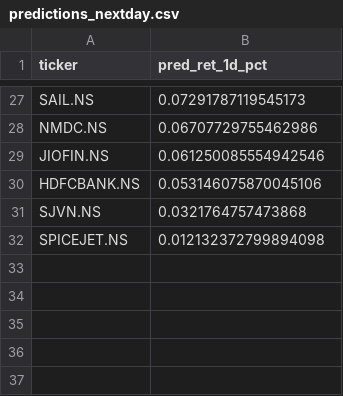
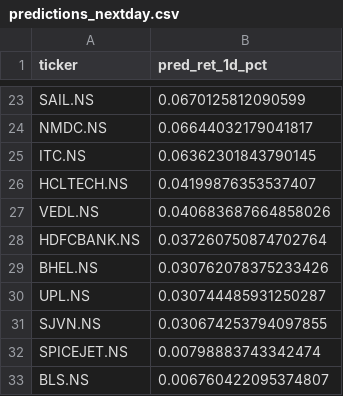
Before and after one commit to NGowthamKumar/Stock_Sentiment, a CSV file: data/predictions_nextday.csv, drawn as a sheet; only a part is shown, gaps mark what is left out; removed rows and columns are numbered as before the commit, all else as after; the diff covers the shown part only; the diff names each change by its address in the sheet, - before the commit and + after, or states it on an @@ line.

```diff
--- a/data/predictions_nextday.csv
+++ b/data/predictions_nextday.csv
-B23 (pred_ret_1d_pct): 0.07291787119545173
+B23 (pred_ret_1d_pct): 0.0670125812090599
-B24 (pred_ret_1d_pct): 0.06707729755462986
+B24 (pred_ret_1d_pct): 0.06644032179041817
-row 29: JIOFIN.NS | 0.061250085554942546
+row 25: ITC.NS | 0.06362301843790145
+row 26: HCLTECH.NS | 0.04199876353537407
+row 27: VEDL.NS | 0.040683687664858026
-B28 (pred_ret_1d_pct): 0.053146075870045106
+B28 (pred_ret_1d_pct): 0.037260750874702764
+row 29: BHEL.NS | 0.030762078375233426
+row 30: UPL.NS | 0.030744485931250287
-B31 (pred_ret_1d_pct): 0.0321764757473868
+B31 (pred_ret_1d_pct): 0.030674253794097855
-B32 (pred_ret_1d_pct): 0.012132372799894098
+B32 (pred_ret_1d_pct): 0.00798883743342474
+row 33: BLS.NS | 0.006760422095374807
```
Also changed, not shown: 10 added rows, 14 removed rows and 11 edited cells elsewhere in this file, data/history/stock_sentiment_summary_history.csv, data/stock_sentiment_summary.csv, 8 other files.
